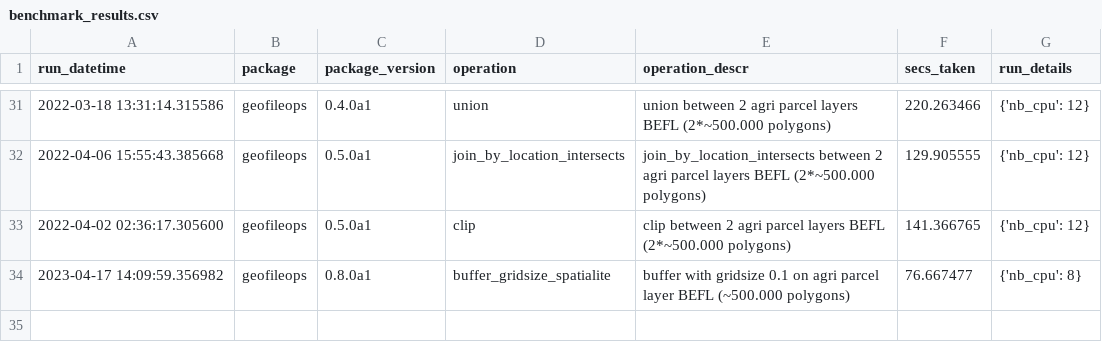
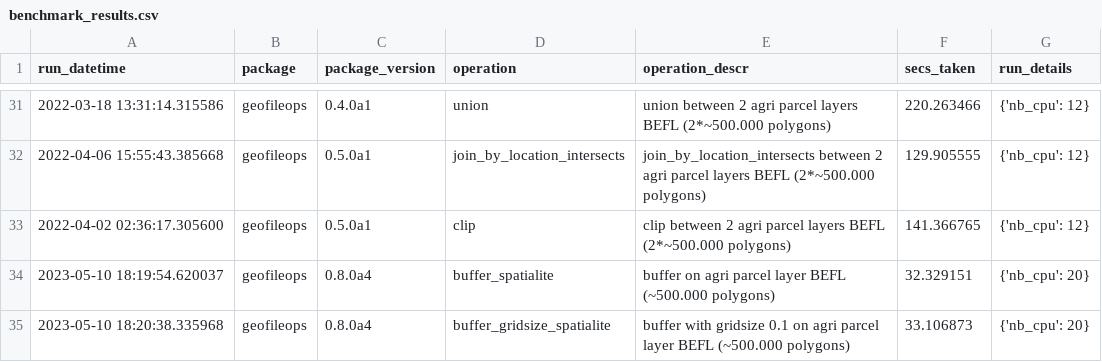
Before and after one commit to geofileops/geofileops, a CSV file: benchmark/results/benchmark_results.csv, drawn as a sheet; only a part is shown, gaps mark what is left out.

Commit message:
Add benchmark results for buffer_gridsize_spatialite

```diff
--- a/benchmark/results/benchmark_results.csv
+++ b/benchmark/results/benchmark_results.csv
@@ -33,2 +33,3 @@ run_datetime,package,package_version,operation,operation_descr,secs_taken,run_de
 2022-04-02 02:36:17.305600,geofileops,0.5.0a1,clip,clip between 2 agri parcel layers BEFL (2*~500.000 polygons),141.366765,{'nb_cpu': 12}
-2023-04-17 14:09:59.356982,geofileops,0.8.0a1,buffer_gridsize_spatialite,buffer with gridsize 0.1 on agri parcel layer BEFL (~500.000 polygons),76.667477,{'nb_cpu': 8}
+2023-05-10 18:19:54.620037,geofileops,0.8.0a4,buffer_spatialite,buffer on agri parcel layer BEFL (~500.000 polygons),32.329151,{'nb_cpu': 20}
+2023-05-10 18:20:38.335968,geofileops,0.8.0a4,buffer_gridsize_spatialite,buffer with gridsize 0.1 on agri parcel layer BEFL (~500.000 polygons),33.106873,{'nb_cpu': 20}
```
Also changed, not shown: 3 other files.
